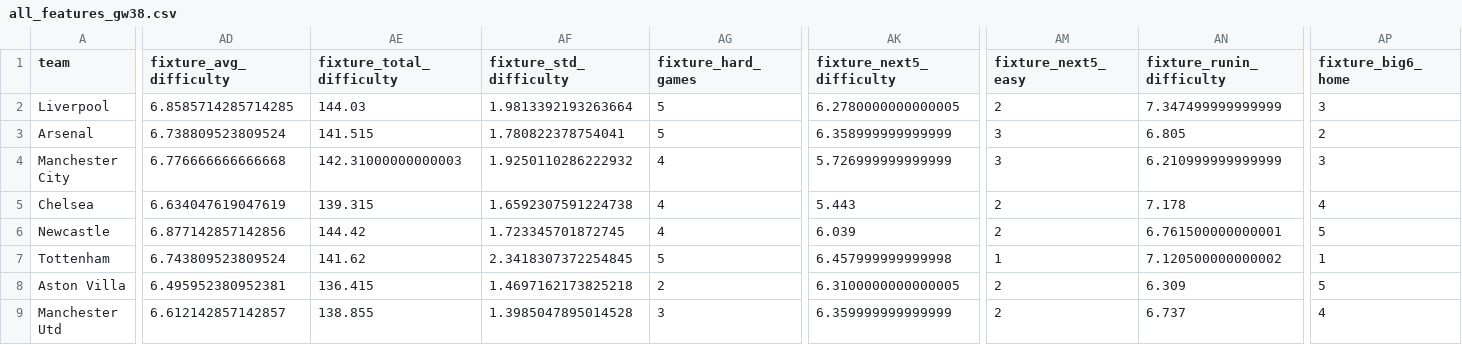
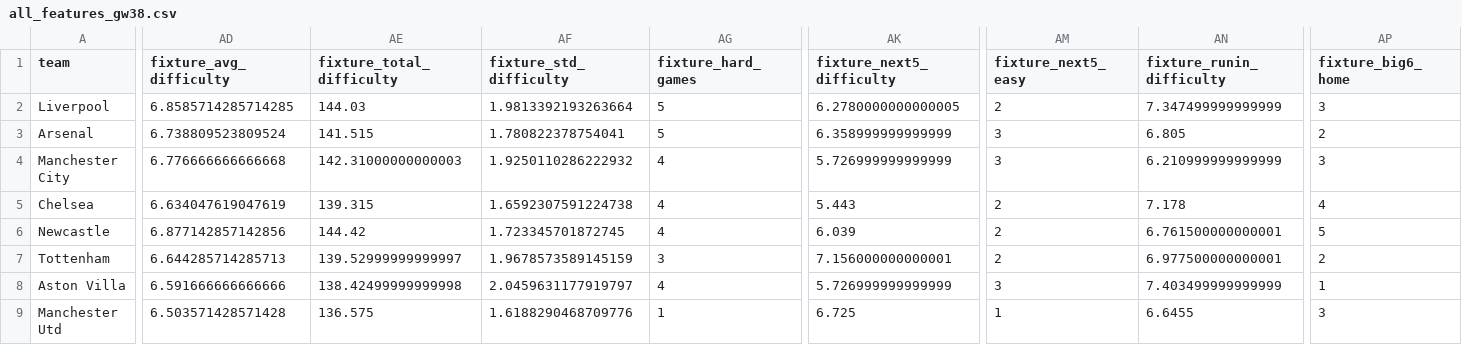
Before and after one commit to desai-sashwat/premier-league-predictor, a CSV file: data/processed/all_features_gw38.csv, drawn as a sheet; only a part is shown, gaps mark what is left out; the diff covers the shown part only; the diff names each change by its address in the sheet, - before the commit and + after, or states it on an @@ line.

```diff
--- a/data/processed/all_features_gw38.csv
+++ b/data/processed/all_features_gw38.csv
-AD7 (fixture_avg_difficulty): 6.743809523809524
+AD7 (fixture_avg_difficulty): 6.644285714285713
-AE7 (fixture_total_difficulty): 141.62
+AE7 (fixture_total_difficulty): 139.52999999999997
-AF7 (fixture_std_difficulty): 2.3418307372254845
+AF7 (fixture_std_difficulty): 1.9678573589145159
-AG7 (fixture_hard_games): 5
+AG7 (fixture_hard_games): 3
-AK7 (fixture_next5_difficulty): 6.457999999999998
+AK7 (fixture_next5_difficulty): 7.156000000000001
-AM7 (fixture_next5_easy): 1
+AM7 (fixture_next5_easy): 2
-AN7 (fixture_runin_difficulty): 7.120500000000002
+AN7 (fixture_runin_difficulty): 6.977500000000001
-AP7 (fixture_big6_home): 1
+AP7 (fixture_big6_home): 2
-AD8 (fixture_avg_difficulty): 6.495952380952381
+AD8 (fixture_avg_difficulty): 6.591666666666666
-AE8 (fixture_total_difficulty): 136.415
+AE8 (fixture_total_difficulty): 138.42499999999998
-AF8 (fixture_std_difficulty): 1.4697162173825218
+AF8 (fixture_std_difficulty): 2.0459631177919797
-AG8 (fixture_hard_games): 2
+AG8 (fixture_hard_games): 4
-AK8 (fixture_next5_difficulty): 6.3100000000000005
+AK8 (fixture_next5_difficulty): 5.726999999999999
-AM8 (fixture_next5_easy): 2
+AM8 (fixture_next5_easy): 3
-AN8 (fixture_runin_difficulty): 6.309
+AN8 (fixture_runin_difficulty): 7.403499999999999
-AP8 (fixture_big6_home): 5
+AP8 (fixture_big6_home): 1
-AD9 (fixture_avg_difficulty): 6.612142857142857
+AD9 (fixture_avg_difficulty): 6.503571428571428
-AE9 (fixture_total_difficulty): 138.855
+AE9 (fixture_total_difficulty): 136.575
-AF9 (fixture_std_difficulty): 1.3985047895014528
+AF9 (fixture_std_difficulty): 1.6188290468709776
-AG9 (fixture_hard_games): 3
+AG9 (fixture_hard_games): 1
-AK9 (fixture_next5_difficulty): 6.359999999999999
+AK9 (fixture_next5_difficulty): 6.725
-AM9 (fixture_next5_easy): 2
+AM9 (fixture_next5_easy): 1
-AN9 (fixture_runin_difficulty): 6.737
+AN9 (fixture_runin_difficulty): 6.6455
-AP9 (fixture_big6_home): 4
+AP9 (fixture_big6_home): 3
```
Also changed, not shown: 127 edited cells elsewhere in this file, data/processed/features_gw38.csv, 4 other files.
